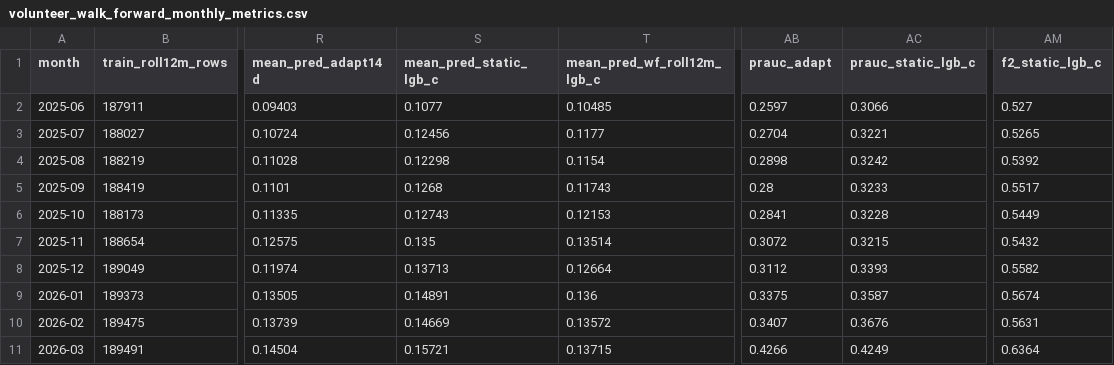
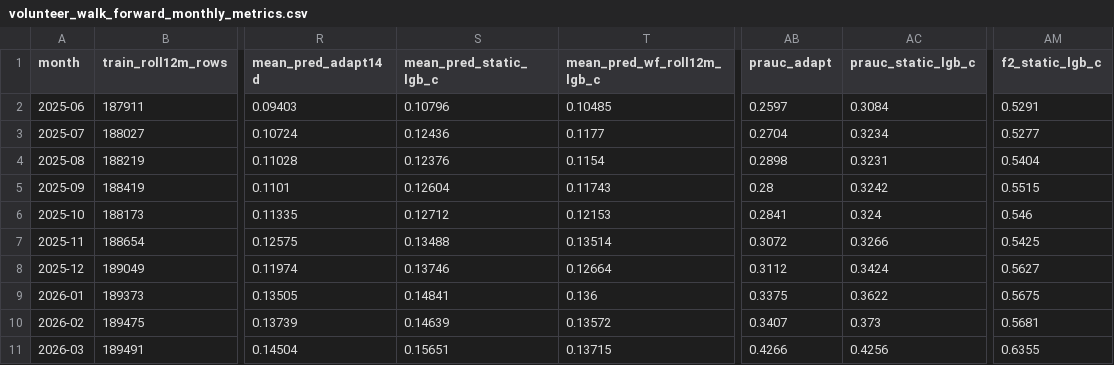
Before and after one commit to Yaroo-a/ukrainian-air-raid-sirens-analysis, a CSV file: reports/volunteer/volunteer_walk_forward_monthly_metrics.csv, drawn as a sheet; only a part is shown, gaps mark what is left out; the diff covers the shown part only; the diff names each change by its address in the sheet, - before the commit and + after, or states it on an @@ line.

```diff
--- a/reports/volunteer/volunteer_walk_forward_monthly_metrics.csv
+++ b/reports/volunteer/volunteer_walk_forward_monthly_metrics.csv
-S2 (mean_pred_static_lgb_c): 0.1077
+S2 (mean_pred_static_lgb_c): 0.10796
-AC2 (prauc_static_lgb_c): 0.3066
+AC2 (prauc_static_lgb_c): 0.3084
-AM2 (f2_static_lgb_c): 0.527
+AM2 (f2_static_lgb_c): 0.5291
-S3 (mean_pred_static_lgb_c): 0.12456
+S3 (mean_pred_static_lgb_c): 0.12436
-AC3 (prauc_static_lgb_c): 0.3221
+AC3 (prauc_static_lgb_c): 0.3234
-AM3 (f2_static_lgb_c): 0.5265
+AM3 (f2_static_lgb_c): 0.5277
-S4 (mean_pred_static_lgb_c): 0.12298
+S4 (mean_pred_static_lgb_c): 0.12376
-AC4 (prauc_static_lgb_c): 0.3242
+AC4 (prauc_static_lgb_c): 0.3231
-AM4 (f2_static_lgb_c): 0.5392
+AM4 (f2_static_lgb_c): 0.5404
-S5 (mean_pred_static_lgb_c): 0.1268
+S5 (mean_pred_static_lgb_c): 0.12604
-AC5 (prauc_static_lgb_c): 0.3233
+AC5 (prauc_static_lgb_c): 0.3242
-AM5 (f2_static_lgb_c): 0.5517
+AM5 (f2_static_lgb_c): 0.5515
-S6 (mean_pred_static_lgb_c): 0.12743
+S6 (mean_pred_static_lgb_c): 0.12712
-AC6 (prauc_static_lgb_c): 0.3228
+AC6 (prauc_static_lgb_c): 0.324
-AM6 (f2_static_lgb_c): 0.5449
+AM6 (f2_static_lgb_c): 0.546
-S7 (mean_pred_static_lgb_c): 0.135
+S7 (mean_pred_static_lgb_c): 0.13488
-AC7 (prauc_static_lgb_c): 0.3215
+AC7 (prauc_static_lgb_c): 0.3266
-AM7 (f2_static_lgb_c): 0.5432
+AM7 (f2_static_lgb_c): 0.5425
-S8 (mean_pred_static_lgb_c): 0.13713
+S8 (mean_pred_static_lgb_c): 0.13746
-AC8 (prauc_static_lgb_c): 0.3393
+AC8 (prauc_static_lgb_c): 0.3424
-AM8 (f2_static_lgb_c): 0.5582
+AM8 (f2_static_lgb_c): 0.5627
-S9 (mean_pred_static_lgb_c): 0.14891
+S9 (mean_pred_static_lgb_c): 0.14841
-AC9 (prauc_static_lgb_c): 0.3587
+AC9 (prauc_static_lgb_c): 0.3622
-AM9 (f2_static_lgb_c): 0.5674
+AM9 (f2_static_lgb_c): 0.5675
-S10 (mean_pred_static_lgb_c): 0.14669
+S10 (mean_pred_static_lgb_c): 0.14639
-AC10 (prauc_static_lgb_c): 0.3676
+AC10 (prauc_static_lgb_c): 0.373
-AM10 (f2_static_lgb_c): 0.5631
+AM10 (f2_static_lgb_c): 0.5681
-S11 (mean_pred_static_lgb_c): 0.15721
+S11 (mean_pred_static_lgb_c): 0.15651
-AC11 (prauc_static_lgb_c): 0.4249
+AC11 (prauc_static_lgb_c): 0.4256
-AM11 (f2_static_lgb_c): 0.6364
+AM11 (f2_static_lgb_c): 0.6355
```
Also changed, not shown: 21 edited cells elsewhere in this file, reports/comparison/official_vs_volunteer_walk_forward_comparison.csv, reports/official/walk_forward_overall_benchmark.csv, 38 other files.
